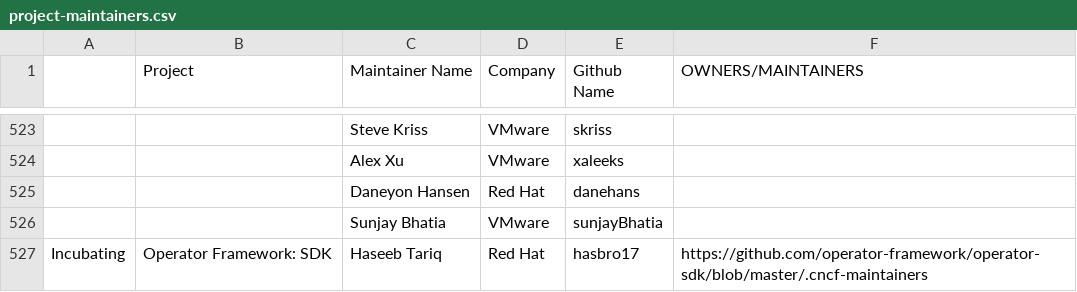
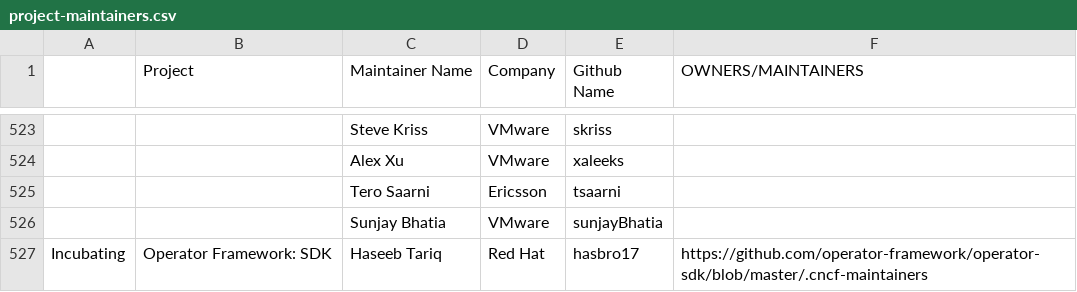
Before and after one commit to cncf/foundation, a CSV file: project-maintainers.csv, drawn as a sheet; only a part is shown, gaps mark what is left out; removed rows and columns are numbered as before the commit, all else as after; the diff names each change by its address in the sheet, - before the commit and + after, or states it on an @@ line.

Commit message:
Remove Daneyon Hansen and add Tero Saarni as Contour maintainers
Signed-off-by: Nick Young <ynick@vmware.com>

```diff
--- a/project-maintainers.csv
+++ b/project-maintainers.csv
-row 525:  |  | Daneyon Hansen | Red Hat | danehans
+row 525:  |  | Tero Saarni | Ericsson | tsaarni
```
